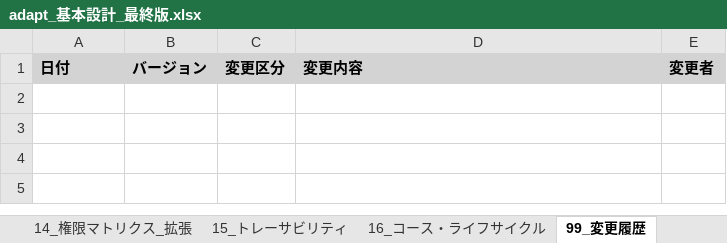
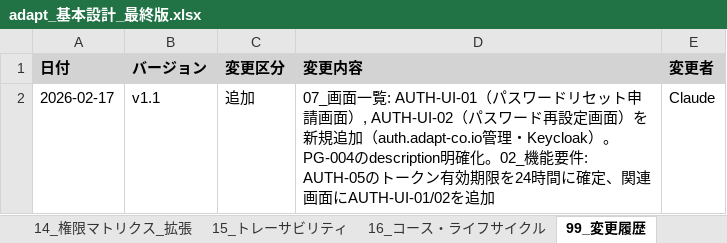
Before and after one commit to adapt-yuta-yoshimura/adapt-app-v3, an Excel workbook: docs/design/adapt_基本設計_最終版.xlsx, sheet 99_変更履歴, drawn as a sheet; values as stored, in another font and other column widths than the file's, no borders; the diff names each change by its address in the sheet, - before the commit and + after, or states it on an @@ line.

```diff
--- a/docs/design/adapt_基本設計_最終版.xlsx (sheet 99_変更履歴)
+++ b/docs/design/adapt_基本設計_最終版.xlsx (sheet 99_変更履歴)
+row 2: 2026-02-17 | v1.1 | 追加 | 07_画面一覧: AUTH-UI-01（パスワードリセット申請画面）, AUTH-UI-02（パスワード再設定画面）を新規追加（auth.adapt-co.io管理・Keycloak）。PG-004のdescription明確化。02_機能要件: AUTH-05のトークン有効期限を24時間に確定、関連画面にAUTH-UI-01/02を追加 | Claude
```
Also changed, not shown: sheet 06_API一覧, sheet 07_画面一覧, sheet 02_機能要件, 1 other file.
